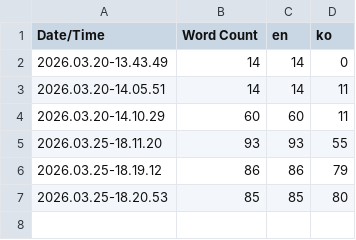
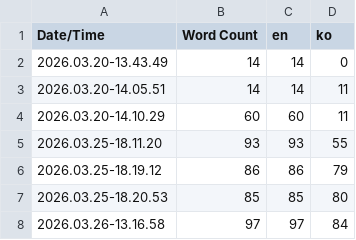
Before and after one commit to groun519/PROJECT-MA, a CSV file: Content/Localization/Game/Game.csv, drawn as a sheet.

```diff
--- a/Content/Localization/Game/Game.csv
+++ b/Content/Localization/Game/Game.csv
@@ -7 +7,2 @@ Date/Time,Word Count,en,ko
 2026.03.25-18.20.53,85,85,80
+2026.03.26-13.16.58,97,97,84
```
Also changed, not shown: 21 other files.
